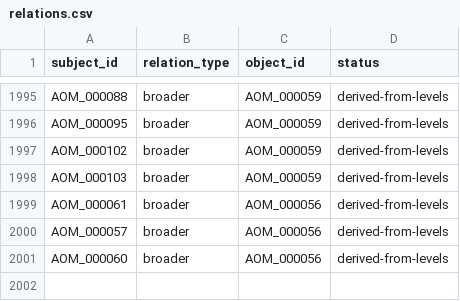
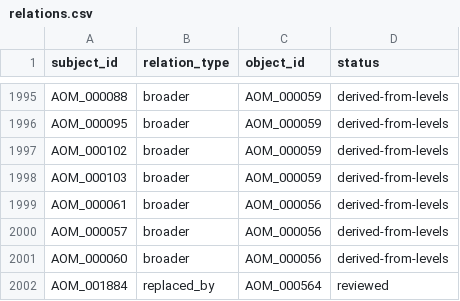
Before and after one commit to ERAgriculture/era-aom, a CSV file: data/livestock-staging/relations.csv, drawn as a sheet; only a part is shown, gaps mark what is left out; the diff names each change by its address in the sheet, - before the commit and + after, or states it on an @@ line.

```diff
--- a/data/livestock-staging/relations.csv
+++ b/data/livestock-staging/relations.csv
+row 2002: AOM_001884 | replaced_by | AOM_000564 | reviewed
```
Also changed, not shown: data/livestock-staging/labels.csv, dist/livestock-staging/edges.csv, 21 other files.
